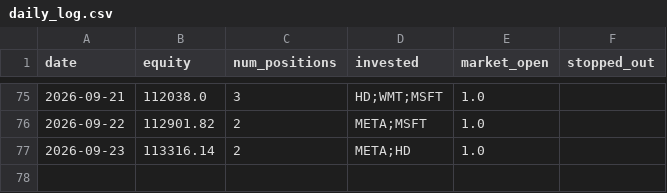
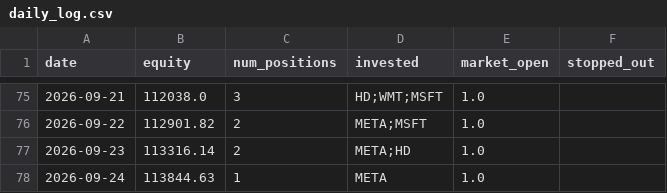
Before and after one commit to ryanchan339/stock-trade-server, a CSV file: results/daily_log.csv, drawn as a sheet; only a part is shown, gaps mark what is left out; the diff names each change by its address in the sheet, - before the commit and + after, or states it on an @@ line.

```diff
--- a/results/daily_log.csv
+++ b/results/daily_log.csv
+row 78: 2026-09-24 | 113844.63 | 1 | META | 1.0
```
Also changed, not shown: 2 other files.
